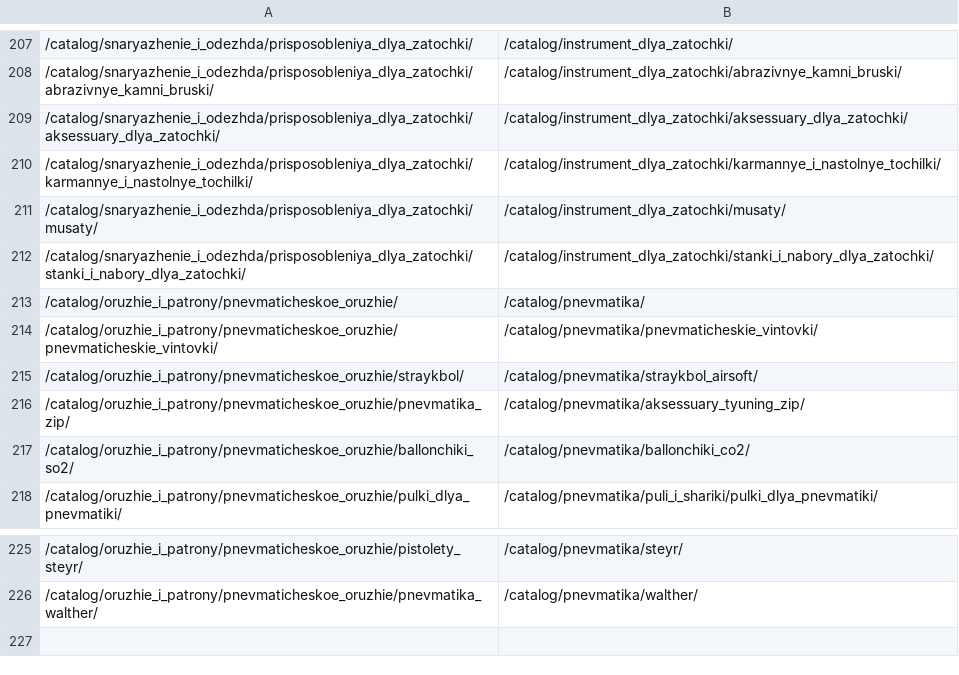
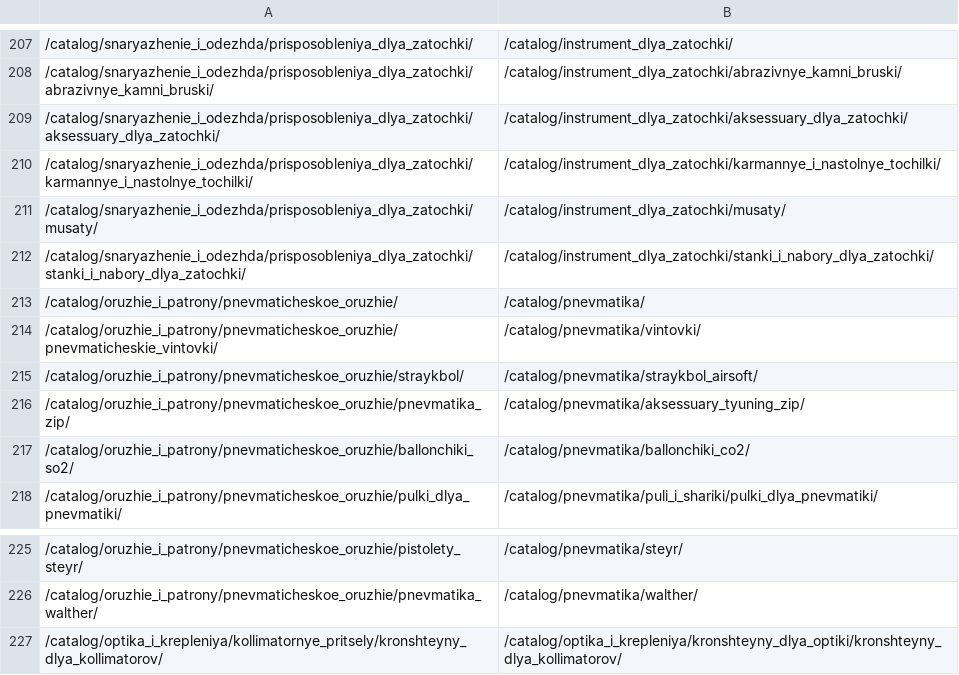
Before and after one commit to TamaraRozhnova/dev.quarta-hunt, a CSV file: 301.csv, drawn as a sheet; only a part is shown, gaps mark what is left out.

Commit message:
fix: #43643 | добавлены редиректы в связи с изменениями в каталоге.

```diff
--- a/301.csv
+++ b/301.csv
@@ -213,3 +213,3 @@
 /catalog/oruzhie_i_patrony/pnevmaticheskoe_oruzhie/;/catalog/pnevmatika/
-/catalog/oruzhie_i_patrony/pnevmaticheskoe_oruzhie/pnevmaticheskie_vintovki/;/catalog/pnevmatika/pnevmaticheskie_vintovki/
+/catalog/oruzhie_i_patrony/pnevmaticheskoe_oruzhie/pnevmaticheskie_vintovki/;/catalog/pnevmatika/vintovki/
 /catalog/oruzhie_i_patrony/pnevmaticheskoe_oruzhie/straykbol/;/catalog/pnevmatika/straykbol_airsoft/
@@ -226 +226,2 @@
 /catalog/oruzhie_i_patrony/pnevmaticheskoe_oruzhie/pnevmatika_walther/;/catalog/pnevmatika/walther/
+/catalog/optika_i_krepleniya/kollimatornye_pritsely/kronshteyny_dlya_kollimatorov/;/catalog/optika_i_krepleniya/kronshteyny_dlya_optiki/kronshteyny_dlya_kollimatorov/
```
